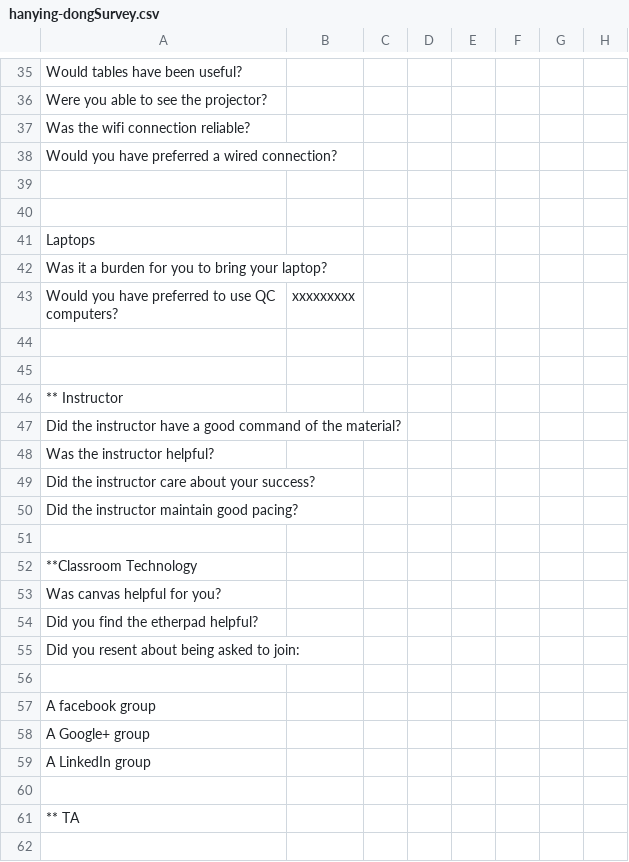
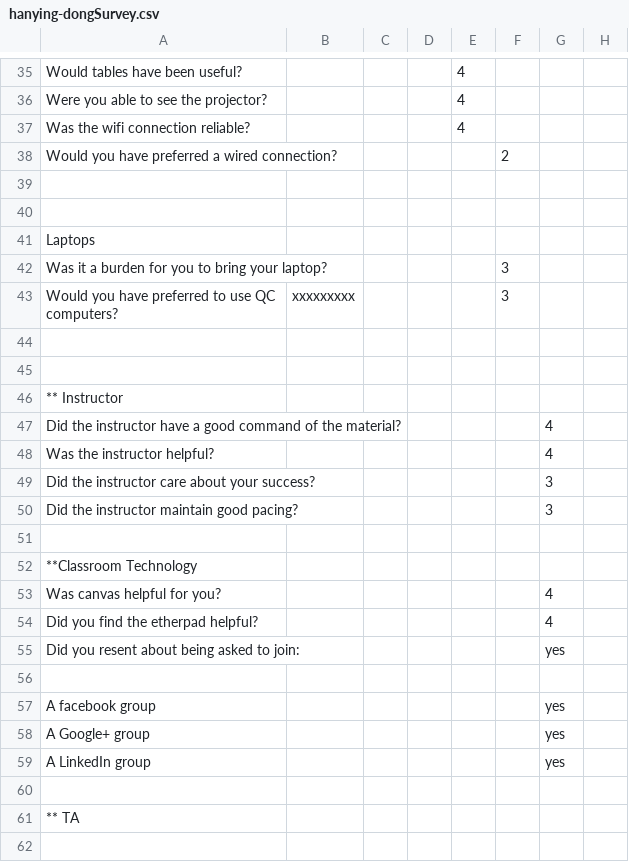
Before and after one commit to EvanMisshula/residentSurvey, a CSV file: residents/Sp2016/hanying-dong/hanying-dongSurvey.csv, drawn as a sheet; only a part is shown, gaps mark what is left out; the diff covers the shown part only; the diff names each change by its address in the sheet, - before the commit and + after, or states it on an @@ line.

```diff
--- a/residents/Sp2016/hanying-dong/hanying-dongSurvey.csv
+++ b/residents/Sp2016/hanying-dong/hanying-dongSurvey.csv
-E35:E37: (empty)
+E35:E37: 4
-F38: (empty)
+F38: 2
-F42:F43: (empty)
+F42:F43: 3
-G47:G48: (empty)
+G47:G48: 4
-G49:G50: (empty)
+G49:G50: 3
-G53:G54: (empty)
+G53:G54: 4
-G55: (empty)
+G55: yes
-G57:G59: (empty)
+G57:G59: yes
```
Also changed, not shown: 60 edited cells elsewhere in this file.
